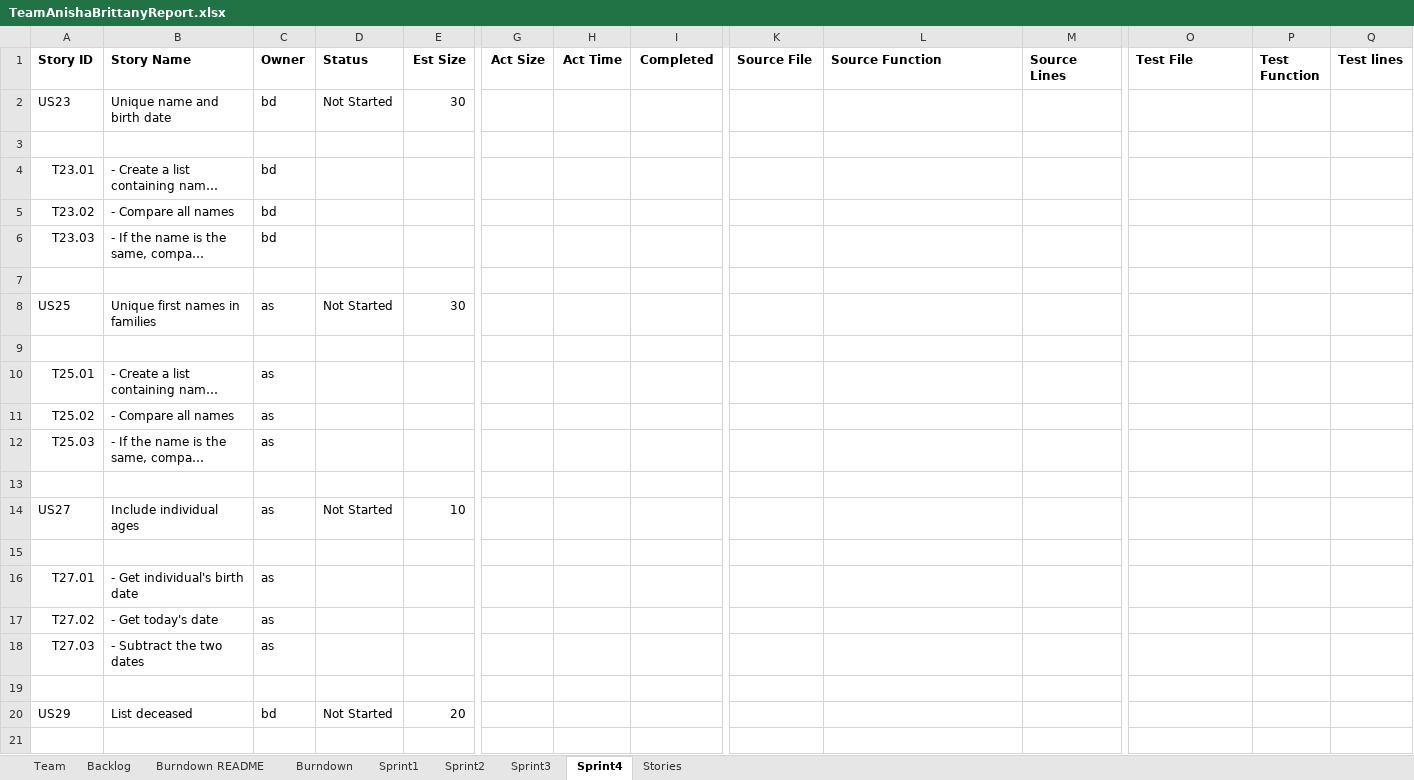
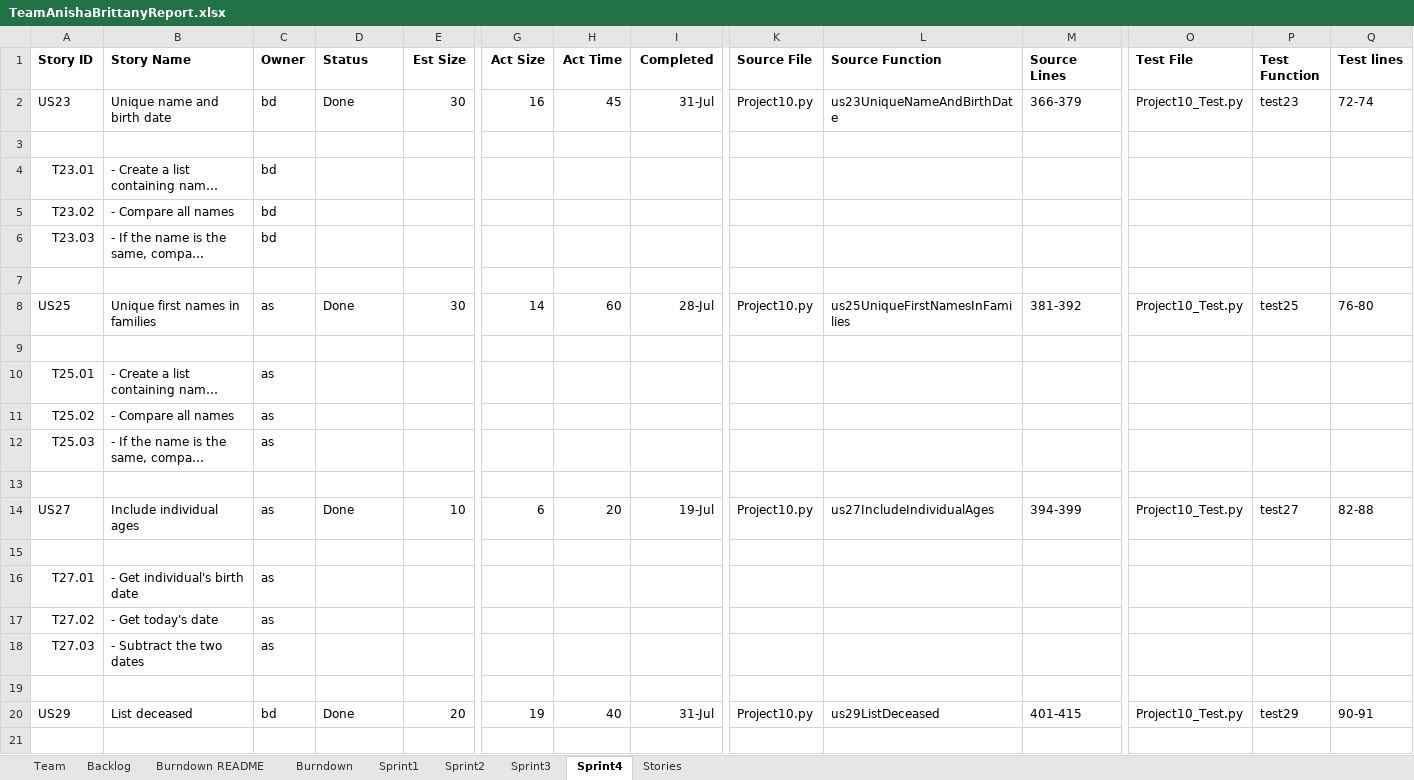
Before and after one commit to anishashin/SSW-555-Project, an Excel workbook: TeamAnishaBrittanyReport.xlsx, sheet Sprint4, drawn as a sheet; only a part is shown, gaps mark what is left out; long unchanged cells end in …; values as stored, in another font and other column widths than the file's, no borders; the diff covers the shown part only; the diff names each change by its address in the sheet, - before the commit and + after, or states it on an @@ line.

Commit message:
Add files via upload

```diff
--- a/TeamAnishaBrittanyReport.xlsx (sheet Sprint4)
+++ b/TeamAnishaBrittanyReport.xlsx (sheet Sprint4)
-D2 (Status): Not Started
+D2 (Status): Done
-G2 (Act Size): (empty)
+G2 (Act Size): 16
-H2 (Act Time): (empty)
+H2 (Act Time): 45
-I2 (Completed): (empty)
+I2 (Completed): 31-Jul
-K2 (Source File): (empty)
+K2 (Source File): Project10.py
-L2 (Source Function): (empty)
+L2 (Source Function): us23UniqueNameAndBirthDate
-M2 (Source Lines): (empty)
+M2 (Source Lines): 366-379
-O2 (Test File): (empty)
+O2 (Test File): Project10_Test.py
-P2 (Test Function): (empty)
+P2 (Test Function): test23
-Q2 (Test lines): (empty)
+Q2 (Test lines): 72-74
-D8 (Status): Not Started
+D8 (Status): Done
-G8 (Act Size): (empty)
+G8 (Act Size): 14
-H8 (Act Time): (empty)
+H8 (Act Time): 60
-I8 (Completed): (empty)
+I8 (Completed): 28-Jul
-K8 (Source File): (empty)
+K8 (Source File): Project10.py
-L8 (Source Function): (empty)
+L8 (Source Function): us25UniqueFirstNamesInFamilies
-M8 (Source Lines): (empty)
+M8 (Source Lines): 381-392
-O8 (Test File): (empty)
+O8 (Test File): Project10_Test.py
-P8 (Test Function): (empty)
+P8 (Test Function): test25
-Q8 (Test lines): (empty)
+Q8 (Test lines): 76-80
-D14 (Status): Not Started
+D14 (Status): Done
-G14 (Act Size): (empty)
+G14 (Act Size): 6
-H14 (Act Time): (empty)
+H14 (Act Time): 20
-I14 (Completed): (empty)
+I14 (Completed): 19-Jul
-K14 (Source File): (empty)
+K14 (Source File): Project10.py
-L14 (Source Function): (empty)
+L14 (Source Function): us27IncludeIndividualAges
-M14 (Source Lines): (empty)
+M14 (Source Lines): 394-399
-O14 (Test File): (empty)
+O14 (Test File): Project10_Test.py
-P14 (Test Function): (empty)
+P14 (Test Function): test27
-Q14 (Test lines): (empty)
+Q14 (Test lines): 82-88
-D20 (Status): Not Started
+D20 (Status): Done
-G20 (Act Size): (empty)
+G20 (Act Size): 19
-H20 (Act Time): (empty)
+H20 (Act Time): 40
-I20 (Completed): (empty)
+I20 (Completed): 31-Jul
-K20 (Source File): (empty)
+K20 (Source File): Project10.py
-L20 (Source Function): (empty)
+L20 (Source Function): us29ListDeceased
-M20 (Source Lines): (empty)
+M20 (Source Lines): 401-415
-O20 (Test File): (empty)
+O20 (Test File): Project10_Test.py
-P20 (Test Function): (empty)
+P20 (Test Function): test29
-Q20 (Test lines): (empty)
+Q20 (Test lines): 90-91
```
Also changed, not shown: 1 added row and 2 edited cells elsewhere in this sheet, sheet Backlog, sheet Burndown.
